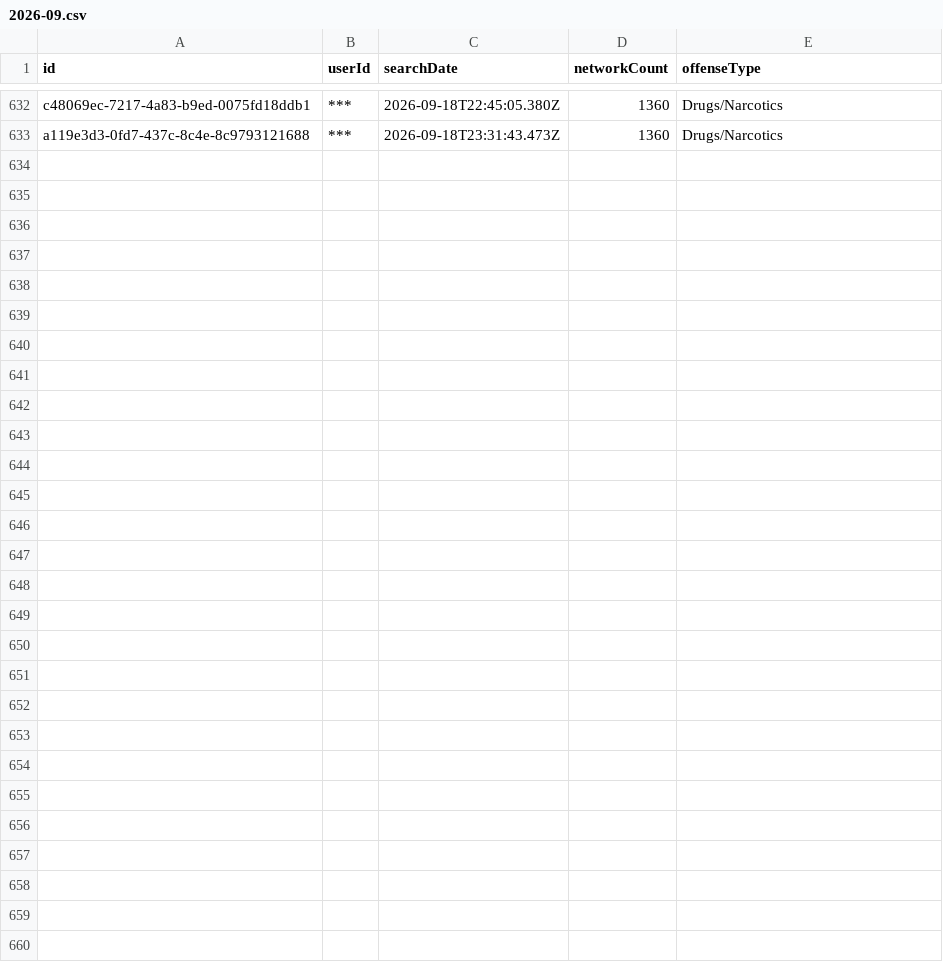
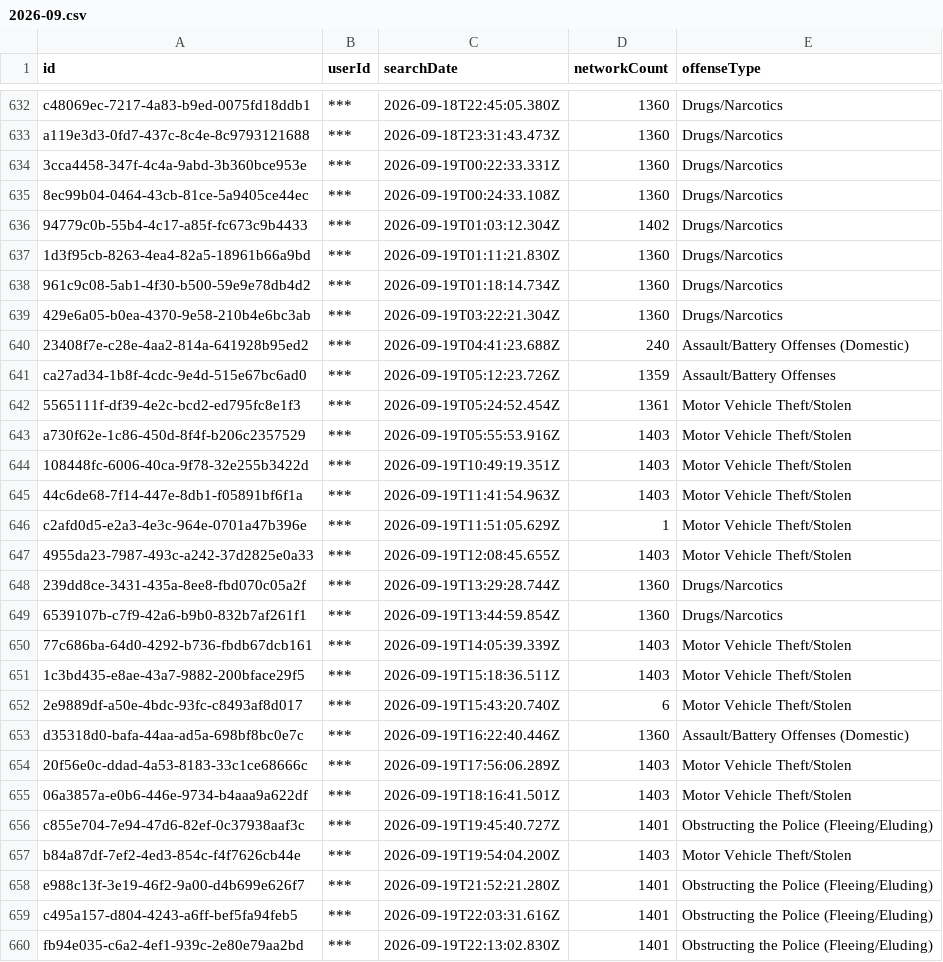
Before and after one commit to Cantica-Systems/mi-flock-transparency, a CSV file: kent/data/grand-rapids-city-pd/2026-09.csv, drawn as a sheet; only a part is shown, gaps mark what is left out.

Commit message:
Update at 2026-09-20T20:03Z (grand-rapids-city-pd +27; grandville-city-pd +4; kent-county-so +24; lowell-city-pd +0; rockford-dps +0; walker-city-pd +4; wyoming-city-pd +6)

```diff
--- a/kent/data/grand-rapids-city-pd/2026-09.csv
+++ b/kent/data/grand-rapids-city-pd/2026-09.csv
@@ -633 +633,28 @@ c48069ec-7217-4a83-b9ed-0075fd18ddb1,***,2026-09-18T22:45:05.380Z,1360,Drugs/Nar
 a119e3d3-0fd7-437c-8c4e-8c9793121688,***,2026-09-18T23:31:43.473Z,1360,Drugs/Narcotics
+3cca4458-347f-4c4a-9abd-3b360bce953e,***,2026-09-19T00:22:33.331Z,1360,Drugs/Narcotics
+8ec99b04-0464-43cb-81ce-5a9405ce44ec,***,2026-09-19T00:24:33.108Z,1360,Drugs/Narcotics
+94779c0b-55b4-4c17-a85f-fc673c9b4433,***,2026-09-19T01:03:12.304Z,1402,Drugs/Narcotics
+1d3f95cb-8263-4ea4-82a5-18961b66a9bd,***,2026-09-19T01:11:21.830Z,1360,Drugs/Narcotics
+961c9c08-5ab1-4f30-b500-59e9e78db4d2,***,2026-09-19T01:18:14.734Z,1360,Drugs/Narcotics
+429e6a05-b0ea-4370-9e58-210b4e6bc3ab,***,2026-09-19T03:22:21.304Z,1360,Drugs/Narcotics
+23408f7e-c28e-4aa2-814a-641928b95ed2,***,2026-09-19T04:41:23.688Z,240,Assault/Battery Offenses (Domestic)
+ca27ad34-1b8f-4cdc-9e4d-515e67bc6ad0,***,2026-09-19T05:12:23.726Z,1359,Assault/Battery Offenses
+5565111f-df39-4e2c-bcd2-ed795fc8e1f3,***,2026-09-19T05:24:52.454Z,1361,Motor Vehicle Theft/Stolen
+a730f62e-1c86-450d-8f4f-b206c2357529,***,2026-09-19T05:55:53.916Z,1403,Motor Vehicle Theft/Stolen
+108448fc-6006-40ca-9f78-32e255b3422d,***,2026-09-19T10:49:19.351Z,1403,Motor Vehicle Theft/Stolen
+44c6de68-7f14-447e-8db1-f05891bf6f1a,***,2026-09-19T11:41:54.963Z,1403,Motor Vehicle Theft/Stolen
+c2afd0d5-e2a3-4e3c-964e-0701a47b396e,***,2026-09-19T11:51:05.629Z,1,Motor Vehicle Theft/Stolen
+4955da23-7987-493c-a242-37d2825e0a33,***,2026-09-19T12:08:45.655Z,1403,Motor Vehicle Theft/Stolen
+239dd8ce-3431-435a-8ee8-fbd070c05a2f,***,2026-09-19T13:29:28.744Z,1360,Drugs/Narcotics
+6539107b-c7f9-42a6-b9b0-832b7af261f1,***,2026-09-19T13:44:59.854Z,1360,Drugs/Narcotics
+77c686ba-64d0-4292-b736-fbdb67dcb161,***,2026-09-19T14:05:39.339Z,1403,Motor Vehicle Theft/Stolen
+1c3bd435-e8ae-43a7-9882-200bface29f5,***,2026-09-19T15:18:36.511Z,1403,Motor Vehicle Theft/Stolen
+2e9889df-a50e-4bdc-93fc-c8493af8d017,***,2026-09-19T15:43:20.740Z,6,Motor Vehicle Theft/Stolen
+d35318d0-bafa-44aa-ad5a-698bf8bc0e7c,***,2026-09-19T16:22:40.446Z,1360,Assault/Battery Offenses (Domestic)
+20f56e0c-ddad-4a53-8183-33c1ce68666c,***,2026-09-19T17:56:06.289Z,1403,Motor Vehicle Theft/Stolen
+06a3857a-e0b6-446e-9734-b4aaa9a622df,***,2026-09-19T18:16:41.501Z,1403,Motor Vehicle Theft/Stolen
+c855e704-7e94-47d6-82ef-0c37938aaf3c,***,2026-09-19T19:45:40.727Z,1401,Obstructing the Police (Fleeing/Eluding)
+b84a87df-7ef2-4ed3-854c-f4f7626cb44e,***,2026-09-19T19:54:04.200Z,1403,Motor Vehicle Theft/Stolen
+e988c13f-3e19-46f2-9a00-d4b699e626f7,***,2026-09-19T21:52:21.280Z,1401,Obstructing the Police (Fleeing/Eluding)
+c495a157-d804-4243-a6ff-bef5fa94feb5,***,2026-09-19T22:03:31.616Z,1401,Obstructing the Police (Fleeing/Eluding)
+fb94e035-c6a2-4ef1-939c-2e80e79aa2bd,***,2026-09-19T22:13:02.830Z,1401,Obstructing the Police (Fleeing/Eluding)
```
Also changed, not shown: kent/data/grand-rapids-city-pd/stats.csv, kent/data/grandville-city-pd/2026-09.csv, 24 other files.
